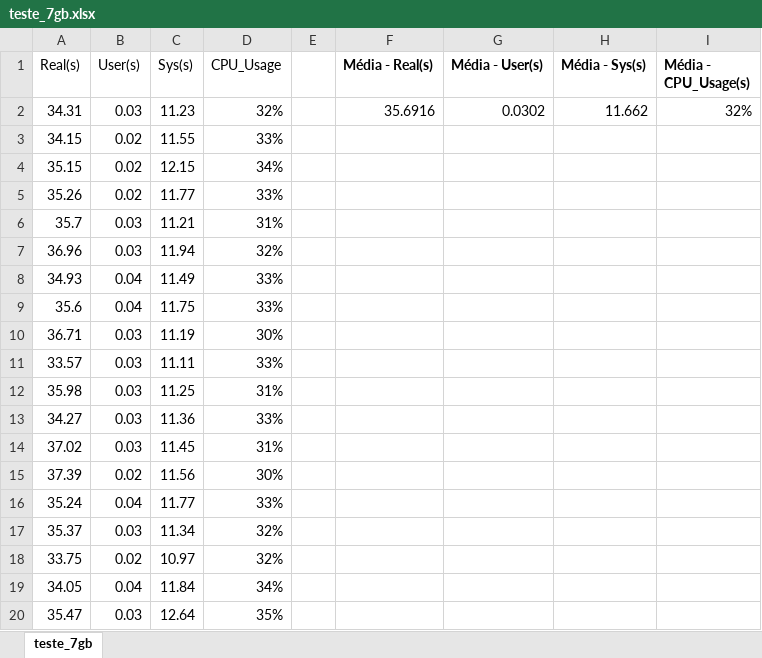
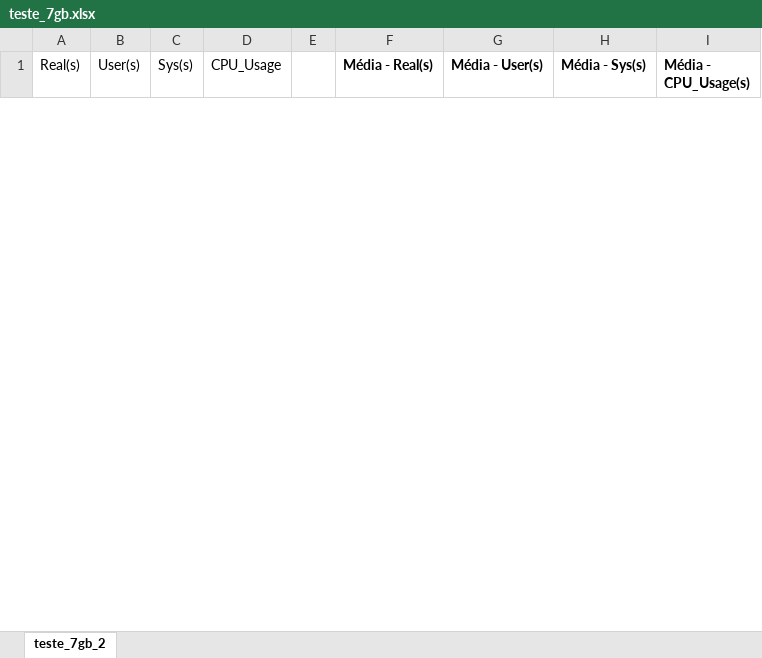
Before and after one commit to pereiraR3/TCC-NFS-GLUSTER-CEPH, an Excel workbook: resultados/nfs/teste_7gb.xlsx, sheet teste_7gb_2, drawn as a sheet; only a part is shown; values as stored, in another font and other column widths than the file's, no borders; charts and pictures not drawn; removed rows and columns are numbered as before the commit, all else as after; the diff covers the shown part only; the diff names each change by its address in the sheet, - before the commit and + after, or states it on an @@ line.

```diff
--- a/resultados/nfs/teste_7gb.xlsx (sheet teste_7gb_2)
+++ b/resultados/nfs/teste_7gb.xlsx (sheet teste_7gb_2)
-sheet tab: teste_7gb
+sheet tab: teste_7gb_2
-row 2: 34.31 | 0.03 | 11.23 | 32% |  | 35.6916 | 0.0302 | 11.662 | 32%
-row 3: 34.15 | 0.02 | 11.55 | 33%
-row 4: 35.15 | 0.02 | 12.15 | 34%
-row 5: 35.26 | 0.02 | 11.77 | 33%
-row 6: 35.7 | 0.03 | 11.21 | 31%
-row 7: 36.96 | 0.03 | 11.94 | 32%
-row 8: 34.93 | 0.04 | 11.49 | 33%
-row 9: 35.6 | 0.04 | 11.75 | 33%
-row 10: 36.71 | 0.03 | 11.19 | 30%
-row 11: 33.57 | 0.03 | 11.11 | 33%
-row 12: 35.98 | 0.03 | 11.25 | 31%
-row 13: 34.27 | 0.03 | 11.36 | 33%
-row 14: 37.02 | 0.03 | 11.45 | 31%
-row 15: 37.39 | 0.02 | 11.56 | 30%
-row 16: 35.24 | 0.04 | 11.77 | 33%
-row 17: 35.37 | 0.03 | 11.34 | 32%
-row 18: 33.75 | 0.02 | 10.97 | 32%
-row 19: 34.05 | 0.04 | 11.84 | 34%
-row 20: 35.47 | 0.03 | 12.64 | 35%
```
Also changed, not shown: 50 added rows and 31 removed rows elsewhere in this sheet, 15 other files.
